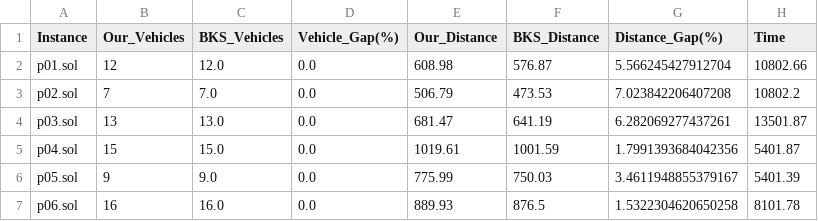
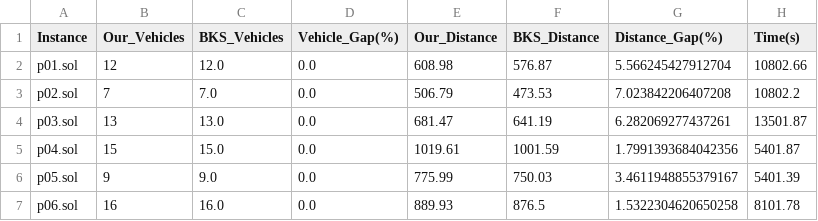
Before and after one commit to adarshlilhare/VRP-ALNS-Results, a CSV file: MDVRP_Final_Results.csv, drawn as a sheet; only a part is shown.

Commit message:
Renamed Time column to Time(s) for strict academic units

```diff
--- a/MDVRP_Final_Results.csv
+++ b/MDVRP_Final_Results.csv
@@ -1,2 +1,2 @@
-Instance,Our_Vehicles,BKS_Vehicles,Vehicle_Gap(%),Our_Distance,BKS_Distance,Distance_Gap(%),Time
+Instance,Our_Vehicles,BKS_Vehicles,Vehicle_Gap(%),Our_Distance,BKS_Distance,Distance_Gap(%),Time(s)
 p01.sol,12,12.0,0.0,608.98,576.87,5.566245427912704,10802.66
```
Also changed, not shown: PDPTW_Final_Results.csv, VRPTW_Final_Results.csv.
